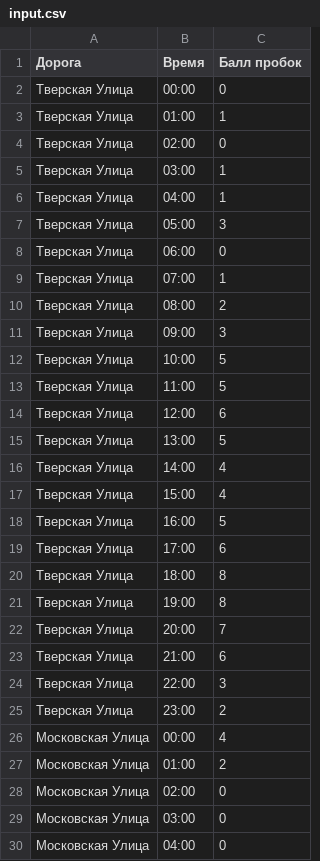
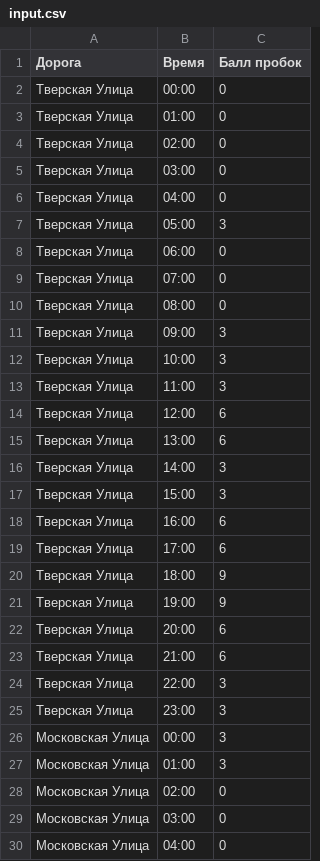
Before and after one commit to float321/TrafficReview, a CSV file: data/input.csv, drawn as a sheet; only a part is shown; the diff covers the shown part only.

Commit message:
Update input.csv

```diff
--- a/data/input.csv
+++ b/data/input.csv
@@ -2,27 +2,27 @@
 Тверская Улица;00:00;0
-Тверская Улица;01:00;1
+Тверская Улица;01:00;0
 Тверская Улица;02:00;0
-Тверская Улица;03:00;1
-Тверская Улица;04:00;1
+Тверская Улица;03:00;0
+Тверская Улица;04:00;0
 Тверская Улица;05:00;3
 Тверская Улица;06:00;0
-Тверская Улица;07:00;1
-Тверская Улица;08:00;2
+Тверская Улица;07:00;0
+Тверская Улица;08:00;0
 Тверская Улица;09:00;3
-Тверская Улица;10:00;5
-Тверская Улица;11:00;5
+Тверская Улица;10:00;3
+Тверская Улица;11:00;3
 Тверская Улица;12:00;6
-Тверская Улица;13:00;5
-Тверская Улица;14:00;4
-Тверская Улица;15:00;4
-Тверская Улица;16:00;5
+Тверская Улица;13:00;6
+Тверская Улица;14:00;3
+Тверская Улица;15:00;3
+Тверская Улица;16:00;6
 Тверская Улица;17:00;6
-Тверская Улица;18:00;8
-Тверская Улица;19:00;8
-Тверская Улица;20:00;7
+Тверская Улица;18:00;9
+Тверская Улица;19:00;9
+Тверская Улица;20:00;6
 Тверская Улица;21:00;6
 Тверская Улица;22:00;3
-Тверская Улица;23:00;2
-Московская Улица;00:00;4
-Московская Улица;01:00;2
+Тверская Улица;23:00;3
+Московская Улица;00:00;3
+Московская Улица;01:00;3
 Московская Улица;02:00;0
```
Also changed, not shown: 29 edited cells elsewhere in this file.
